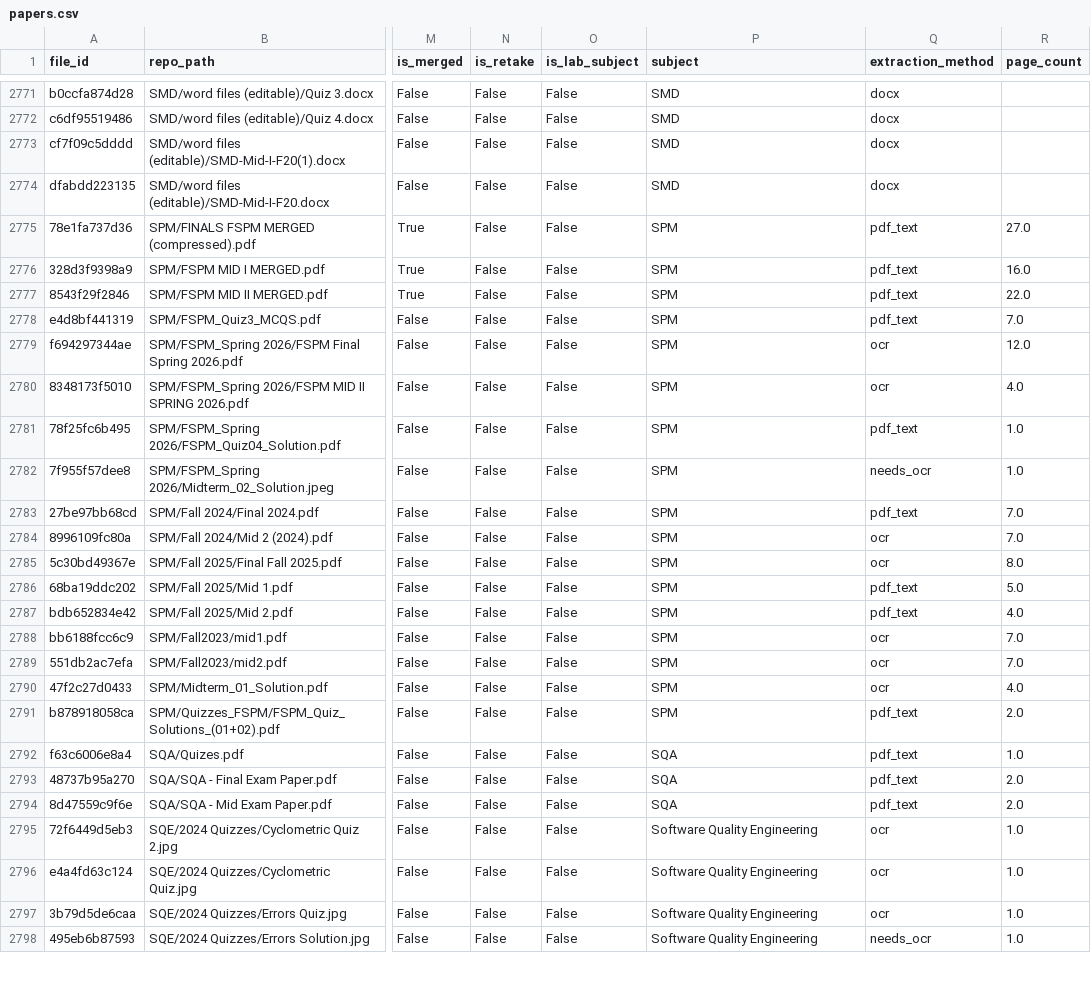
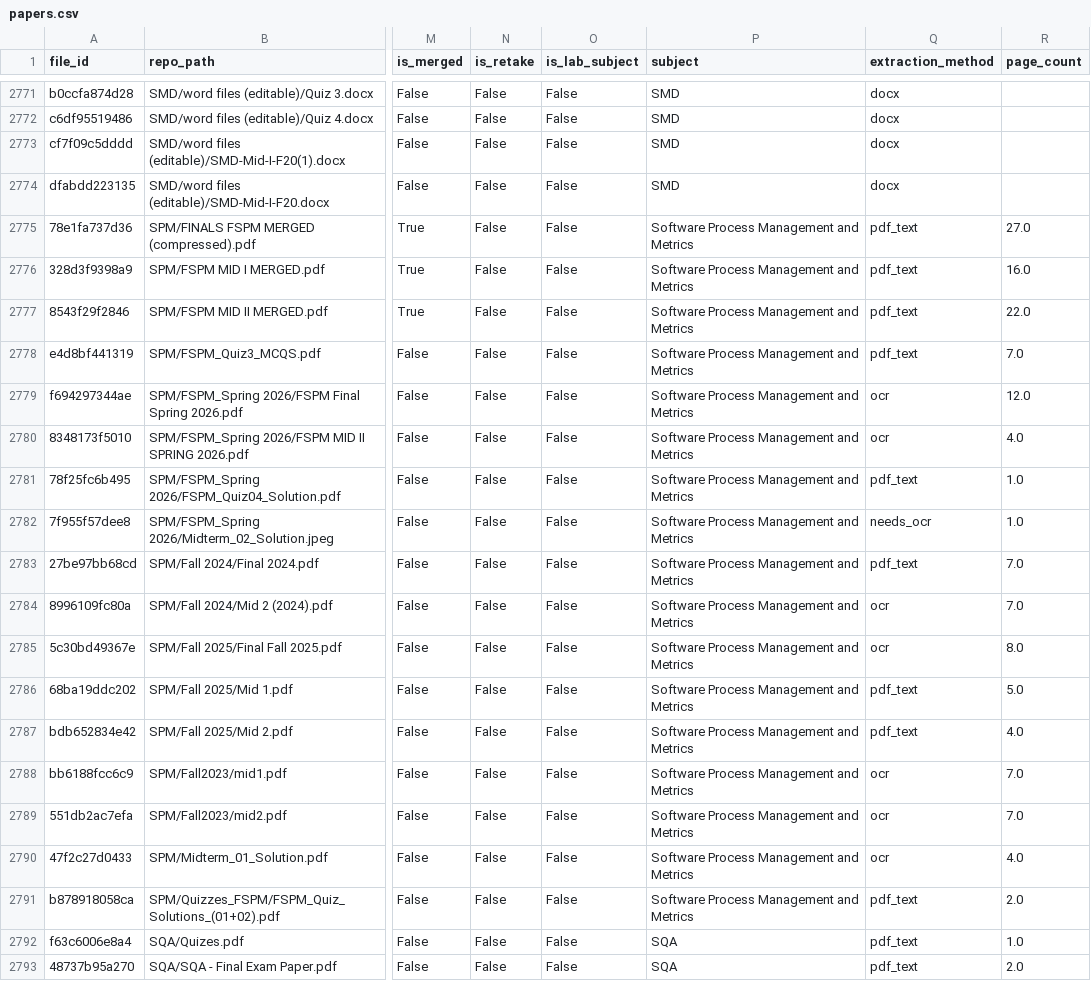
Before and after one commit to Minahilbasalat/SpillThePaper, a CSV file: data/processed/papers.csv, drawn as a sheet; only a part is shown, gaps mark what is left out; the shorter side is filled out with more unchanged rows; the diff covers the shown part only; the diff names each change by its address in the sheet, - before the commit and + after, or states it on an @@ line.

```diff
--- a/data/processed/papers.csv
+++ b/data/processed/papers.csv
-P2775:P2791 (subject): SPM
+P2775:P2791 (subject): Software Process Management and Metrics
```
Also changed, not shown: 40 edited cells elsewhere in this file, data/processed/features.csv, data/processed/outlines.csv, 24 other files.
